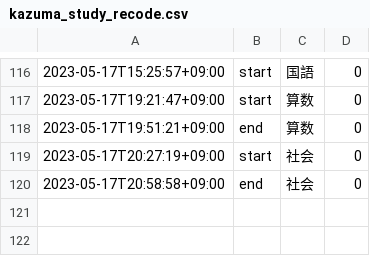
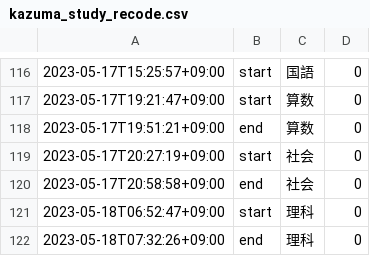
Before and after one commit to mustangsally1973/mustangasally1973.github.io, a CSV file: data/kazuma_study_recode.csv, drawn as a sheet; only a part is shown, gaps mark what is left out.

Commit message:
update data

```diff
--- a/data/kazuma_study_recode.csv
+++ b/data/kazuma_study_recode.csv
@@ -120 +120,3 @@
 2023-05-17T20:58:58+09:00,end,社会,0
+2023-05-18T06:52:47+09:00,start,理科,0
+2023-05-18T07:32:26+09:00,end,理科,0
```
